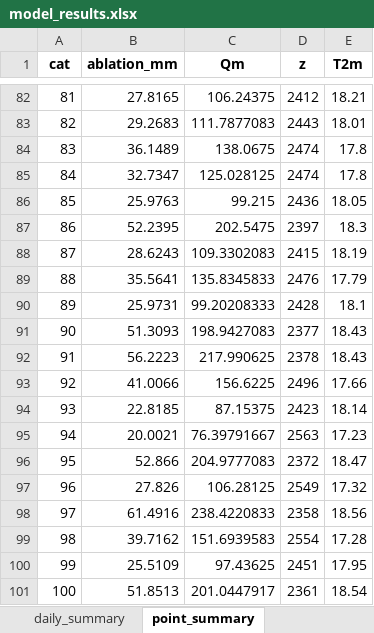
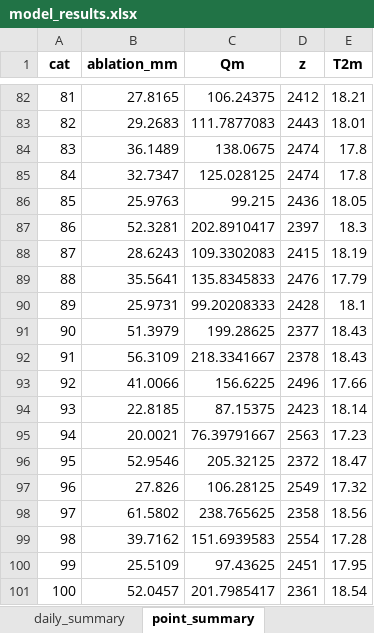
Before and after one commit to Ratrio101/glacier-melting-simulation, an Excel workbook: output_model/model_results.xlsx, sheet point_summary, drawn as a sheet; only a part is shown, gaps mark what is left out; values as stored, in another font and other column widths than the file's, no borders; the diff names each change by its address in the sheet, - before the commit and + after, or states it on an @@ line.

```diff
--- a/output_model/model_results.xlsx (sheet point_summary)
+++ b/output_model/model_results.xlsx (sheet point_summary)
-B87 (ablation_mm): 52.2395
+B87 (ablation_mm): 52.3281
-C87 (Qm): 202.5475
+C87 (Qm): 202.8910417
-B91 (ablation_mm): 51.3093
+B91 (ablation_mm): 51.3979
-C91 (Qm): 198.9427083
+C91 (Qm): 199.28625
-B92 (ablation_mm): 56.2223
+B92 (ablation_mm): 56.3109
-C92 (Qm): 217.990625
+C92 (Qm): 218.3341667
-B96 (ablation_mm): 52.866
+B96 (ablation_mm): 52.9546
-C96 (Qm): 204.9777083
+C96 (Qm): 205.32125
-B98 (ablation_mm): 61.4916
+B98 (ablation_mm): 61.5802
-C98 (Qm): 238.4220833
+C98 (Qm): 238.765625
-B101 (ablation_mm): 51.8513
+B101 (ablation_mm): 52.0457
-C101 (Qm): 201.0447917
+C101 (Qm): 201.7985417
```
Also changed, not shown: sheet model_30min, sheet daily_summary, 3 other files.
